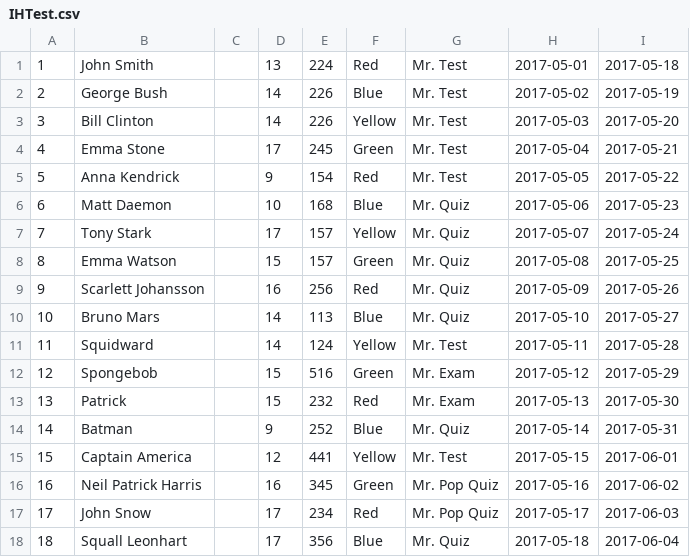
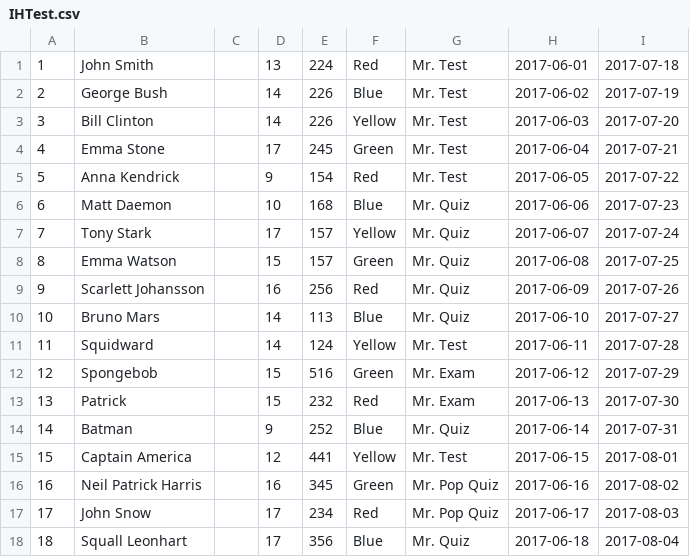
Before and after one commit to waynehuang21/IHVancouverUBCDatabase, a CSV file: IHTest.csv, drawn as a sheet.

Commit message:
second revision: login, edit colour/class list, misc fixes

```diff
--- a/IHTest.csv
+++ b/IHTest.csv
@@ -1,18 +1,18 @@
-1,John Smith,,13,224,Red,Mr. Test,2017-05-01,2017-05-18
-2,George Bush,,14,226,Blue,Mr. Test,2017-05-02,2017-05-19
-3,Bill Clinton,,14,226,Yellow,Mr. Test,2017-05-03,2017-05-20
-4,Emma Stone,,17,245,Green,Mr. Test,2017-05-04,2017-05-21
-5,Anna Kendrick,,9,154,Red,Mr. Test,2017-05-05,2017-05-22
-6,Matt Daemon,,10,168,Blue,Mr. Quiz,2017-05-06,2017-05-23
-7,Tony Stark,,17,157,Yellow,Mr. Quiz,2017-05-07,2017-05-24
-8,Emma Watson,,15,157,Green,Mr. Quiz,2017-05-08,2017-05-25
-9,Scarlett Johansson,,16,256,Red,Mr. Quiz,2017-05-09,2017-05-26
-10,Bruno Mars,,14,113,Blue,Mr. Quiz,2017-05-10,2017-05-27
-11,Squidward,,14,124,Yellow,Mr. Test,2017-05-11,2017-05-28
-12,Spongebob,,15,516,Green,Mr. Exam,2017-05-12,2017-05-29
-13,Patrick,,15,232,Red,Mr. Exam,2017-05-13,2017-05-30
-14,Batman,,9,252,Blue,Mr. Quiz,2017-05-14,2017-05-31
-15,Captain America,,12,441,Yellow,Mr. Test,2017-05-15,2017-06-01
-16,Neil Patrick Harris,,16,345,Green,Mr. Pop Quiz,2017-05-16,2017-06-02
-17,John Snow,,17,234,Red,Mr. Pop Quiz,2017-05-17,2017-06-03
-18,Squall Leonhart,,17,356,Blue,Mr. Quiz,2017-05-18,2017-06-04
+1,John Smith,,13,224,Red,Mr. Test,2017-06-01,2017-07-18
+2,George Bush,,14,226,Blue,Mr. Test,2017-06-02,2017-07-19
+3,Bill Clinton,,14,226,Yellow,Mr. Test,2017-06-03,2017-07-20
+4,Emma Stone,,17,245,Green,Mr. Test,2017-06-04,2017-07-21
+5,Anna Kendrick,,9,154,Red,Mr. Test,2017-06-05,2017-07-22
+6,Matt Daemon,,10,168,Blue,Mr. Quiz,2017-06-06,2017-07-23
+7,Tony Stark,,17,157,Yellow,Mr. Quiz,2017-06-07,2017-07-24
+8,Emma Watson,,15,157,Green,Mr. Quiz,2017-06-08,2017-07-25
+9,Scarlett Johansson,,16,256,Red,Mr. Quiz,2017-06-09,2017-07-26
+10,Bruno Mars,,14,113,Blue,Mr. Quiz,2017-06-10,2017-07-27
+11,Squidward,,14,124,Yellow,Mr. Test,2017-06-11,2017-07-28
+12,Spongebob,,15,516,Green,Mr. Exam,2017-06-12,2017-07-29
+13,Patrick,,15,232,Red,Mr. Exam,2017-06-13,2017-07-30
+14,Batman,,9,252,Blue,Mr. Quiz,2017-06-14,2017-07-31
+15,Captain America,,12,441,Yellow,Mr. Test,2017-06-15,2017-08-01
+16,Neil Patrick Harris,,16,345,Green,Mr. Pop Quiz,2017-06-16,2017-08-02
+17,John Snow,,17,234,Red,Mr. Pop Quiz,2017-06-17,2017-08-03
+18,Squall Leonhart,,17,356,Blue,Mr. Quiz,2017-06-18,2017-08-04
```
Also changed, not shown: 16 other files.
